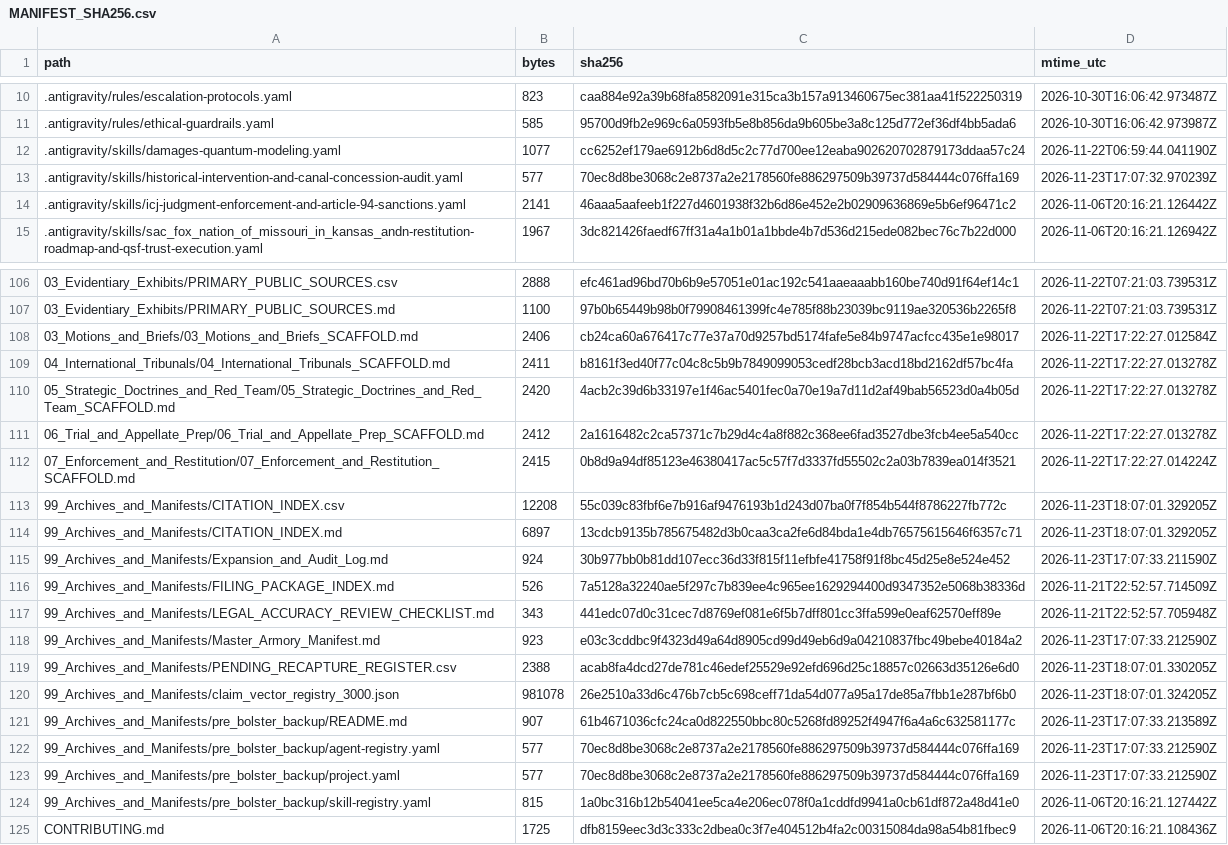
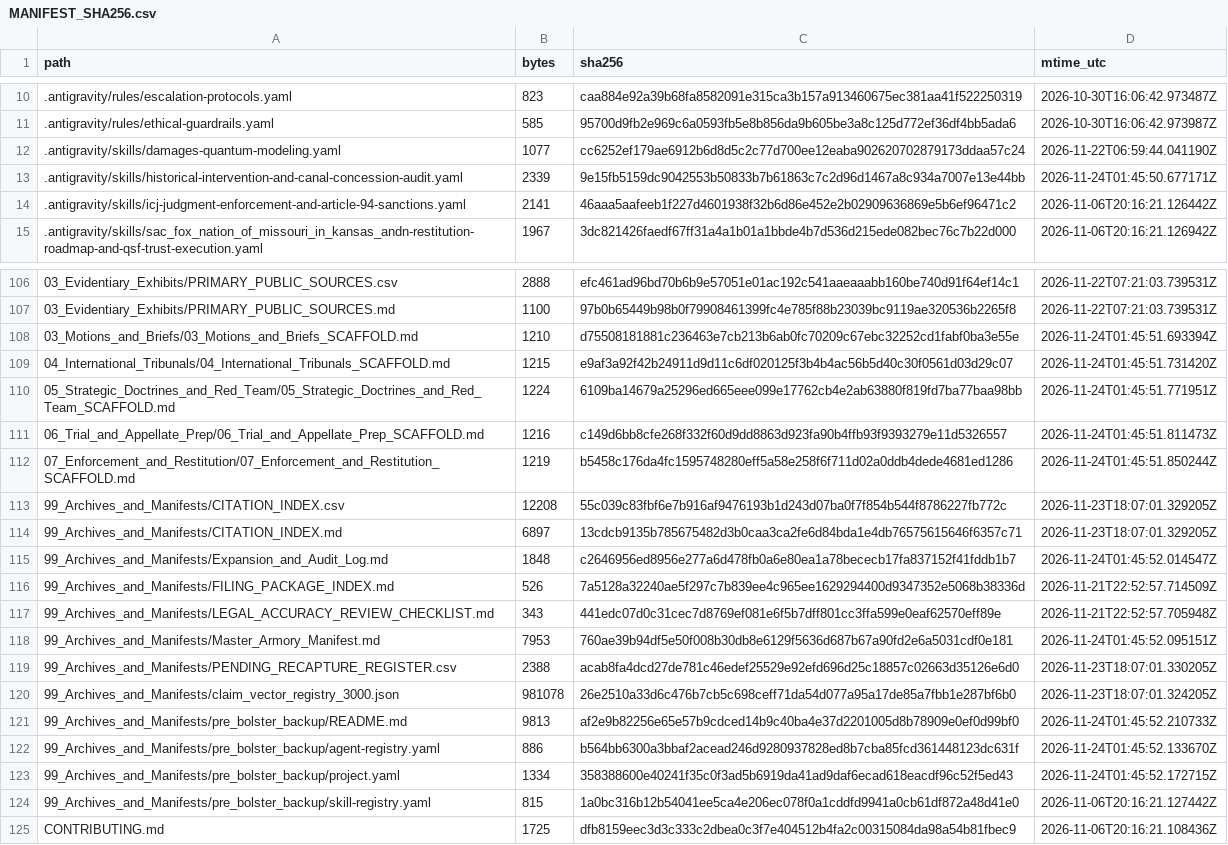
Before and after one commit to GlobalRestitutionAlliance/turtle-island-us-ks-sac-fox-nation-of-missouri-in-kansas-and-master-litigation, a CSV file: 99_Archives_and_Manifests/MANIFEST_SHA256.csv, drawn as a sheet; only a part is shown, gaps mark what is left out; the diff covers the shown part only.

Commit message:
REVERTED DUE TO UNPROMPTED MASS J3WFICATED DATA CORRUPTION BY COMPROMISED BIASED LLM/ARTIFICIAL INTELLIGENCE MODELS

```diff
--- a/99_Archives_and_Manifests/MANIFEST_SHA256.csv
+++ b/99_Archives_and_Manifests/MANIFEST_SHA256.csv
@@ -12,3 +12,3 @@ path,bytes,sha256,mtime_utc
 .antigravity/skills/damages-quantum-modeling.yaml,1077,cc6252ef179ae6912b6d8d5c2c77d700ee12eaba902620702879173ddaa57c24,2026-11-22T06:59:44.041190Z
-.antigravity/skills/historical-intervention-and-canal-concession-audit.yaml,577,70ec8d8be3068c2e8737a2e2178560fe886297509b39737d584444c076ffa169,2026-11-23T17:07:32.970239Z
+.antigravity/skills/historical-intervention-and-canal-concession-audit.yaml,2339,9e15fb5159dc9042553b50833b7b61863c7c2d96d1467a8c934a7007e13e44bb,2026-11-24T01:45:50.677171Z
 .antigravity/skills/icj-judgment-enforcement-and-article-94-sanctions.yaml,2141,46aaa5aafeeb1f227d4601938f32b6d86e452e2b02909636869e5b6ef96471c2,2026-11-06T20:16:21.126442Z
@@ -107,18 +107,18 @@ path,bytes,sha256,mtime_utc
 03_Evidentiary_Exhibits/PRIMARY_PUBLIC_SOURCES.md,1100,97b0b65449b98b0f79908461399fc4e785f88b23039bc9119ae320536b2265f8,2026-11-22T07:21:03.739531Z
-03_Motions_and_Briefs/03_Motions_and_Briefs_SCAFFOLD.md,2406,cb24ca60a676417c77e37a70d9257bd5174fafe5e84b9747acfcc435e1e98017,2026-11-22T17:22:27.012584Z
-04_International_Tribunals/04_International_Tribunals_SCAFFOLD.md,2411,b8161f3ed40f77c04c8c5b9b7849099053cedf28bcb3acd18bd2162df57bc4fa,2026-11-22T17:22:27.013278Z
-05_Strategic_Doctrines_and_Red_Team/05_Strategic_Doctrines_and_Red_Team_SCAFFOLD.md,2420,4acb2c39d6b33197e1f46ac5401fec0a70e19a7d11d2af49bab56523d0a4b05d,2026-11-22T17:22:27.013278Z
-06_Trial_and_Appellate_Prep/06_Trial_and_Appellate_Prep_SCAFFOLD.md,2412,2a1616482c2ca57371c7b29d4c4a8f882c368ee6fad3527dbe3fcb4ee5a540cc,2026-11-22T17:22:27.013278Z
-07_Enforcement_and_Restitution/07_Enforcement_and_Restitution_SCAFFOLD.md,2415,0b8d9a94df85123e46380417ac5c57f7d3337fd55502c2a03b7839ea014f3521,2026-11-22T17:22:27.014224Z
+03_Motions_and_Briefs/03_Motions_and_Briefs_SCAFFOLD.md,1210,d75508181881c236463e7cb213b6ab0fc70209c67ebc32252cd1fabf0ba3e55e,2026-11-24T01:45:51.693394Z
+04_International_Tribunals/04_International_Tribunals_SCAFFOLD.md,1215,e9af3a92f42b24911d9d11c6df020125f3b4b4ac56b5d40c30f0561d03d29c07,2026-11-24T01:45:51.731420Z
+05_Strategic_Doctrines_and_Red_Team/05_Strategic_Doctrines_and_Red_Team_SCAFFOLD.md,1224,6109ba14679a25296ed665eee099e17762cb4e2ab63880f819fd7ba77baa98bb,2026-11-24T01:45:51.771951Z
+06_Trial_and_Appellate_Prep/06_Trial_and_Appellate_Prep_SCAFFOLD.md,1216,c149d6bb8cfe268f332f60d9dd8863d923fa90b4ffb93f9393279e11d5326557,2026-11-24T01:45:51.811473Z
+07_Enforcement_and_Restitution/07_Enforcement_and_Restitution_SCAFFOLD.md,1219,b5458c176da4fc1595748280eff5a58e258f6f711d02a0ddb4dede4681ed1286,2026-11-24T01:45:51.850244Z
 99_Archives_and_Manifests/CITATION_INDEX.csv,12208,55c039c83fbf6e7b916af9476193b1d243d07ba0f7f854b544f8786227fb772c,2026-11-23T18:07:01.329205Z
 99_Archives_and_Manifests/CITATION_INDEX.md,6897,13cdcb9135b785675482d3b0caa3ca2fe6d84bda1e4db76575615646f6357c71,2026-11-23T18:07:01.329205Z
-99_Archives_and_Manifests/Expansion_and_Audit_Log.md,924,30b977bb0b81dd107ecc36d33f815f11efbfe41758f91f8bc45d25e8e524e452,2026-11-23T17:07:33.211590Z
+99_Archives_and_Manifests/Expansion_and_Audit_Log.md,1848,c2646956ed8956e277a6d478fb0a6e80ea1a78bececb17fa837152f41fddb1b7,2026-11-24T01:45:52.014547Z
 99_Archives_and_Manifests/FILING_PACKAGE_INDEX.md,526,7a5128a32240ae5f297c7b839ee4c965ee1629294400d9347352e5068b38336d,2026-11-21T22:52:57.714509Z
 99_Archives_and_Manifests/LEGAL_ACCURACY_REVIEW_CHECKLIST.md,343,441edc07d0c31cec7d8769ef081e6f5b7dff801cc3ffa599e0eaf62570eff89e,2026-11-21T22:52:57.705948Z
-99_Archives_and_Manifests/Master_Armory_Manifest.md,923,e03c3cddbc9f4323d49a64d8905cd99d49eb6d9a04210837fbc49bebe40184a2,2026-11-23T17:07:33.212590Z
+99_Archives_and_Manifests/Master_Armory_Manifest.md,7953,760ae39b94df5e50f008b30db8e6129f5636d687b67a90fd2e6a5031cdf0e181,2026-11-24T01:45:52.095151Z
 99_Archives_and_Manifests/PENDING_RECAPTURE_REGISTER.csv,2388,acab8fa4dcd27de781c46edef25529e92efd696d25c18857c02663d35126e6d0,2026-11-23T18:07:01.330205Z
 99_Archives_and_Manifests/claim_vector_registry_3000.json,981078,26e2510a33d6c476b7cb5c698ceff71da54d077a95a17de85a7fbb1e287bf6b0,2026-11-23T18:07:01.324205Z
-99_Archives_and_Manifests/pre_bolster_backup/README.md,907,61b4671036cfc24ca0d822550bbc80c5268fd89252f4947f6a4a6c632581177c,2026-11-23T17:07:33.213589Z
-99_Archives_and_Manifests/pre_bolster_backup/agent-registry.yaml,577,70ec8d8be3068c2e8737a2e2178560fe886297509b39737d584444c076ffa169,2026-11-23T17:07:33.212590Z
-99_Archives_and_Manifests/pre_bolster_backup/project.yaml,577,70ec8d8be3068c2e8737a2e2178560fe886297509b39737d584444c076ffa169,2026-11-23T17:07:33.212590Z
+99_Archives_and_Manifests/pre_bolster_backup/README.md,9813,af2e9b82256e65e57b9cdced14b9c40ba4e37d2201005d8b78909e0ef0d99bf0,2026-11-24T01:45:52.210733Z
+99_Archives_and_Manifests/pre_bolster_backup/agent-registry.yaml,886,b564bb6300a3bbaf2acead246d9280937828ed8b7cba85fcd361448123dc631f,2026-11-24T01:45:52.133670Z
+99_Archives_and_Manifests/pre_bolster_backup/project.yaml,1334,358388600e40241f35c0f3ad5b6919da41ad9daf6ecad618eacdf96c52f5ed43,2026-11-24T01:45:52.172715Z
 99_Archives_and_Manifests/pre_bolster_backup/skill-registry.yaml,815,1a0bc316b12b54041ee5ca4e206ec078f0a1cddfd9941a0cb61df872a48d41e0,2026-11-06T20:16:21.127442Z
```
Also changed, not shown: 77 edited cells elsewhere in this file, 37 other files.
